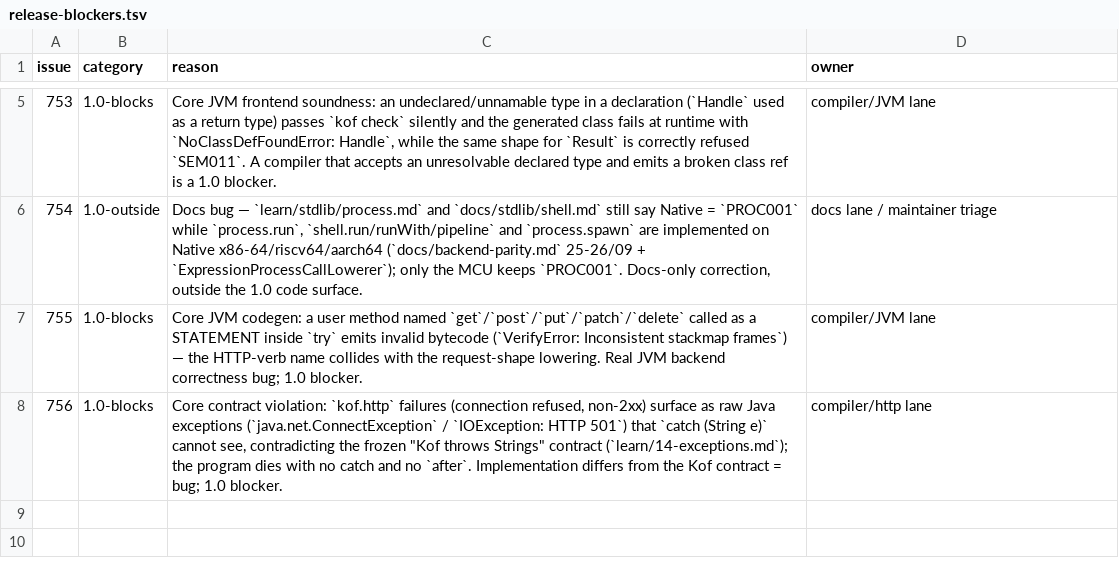
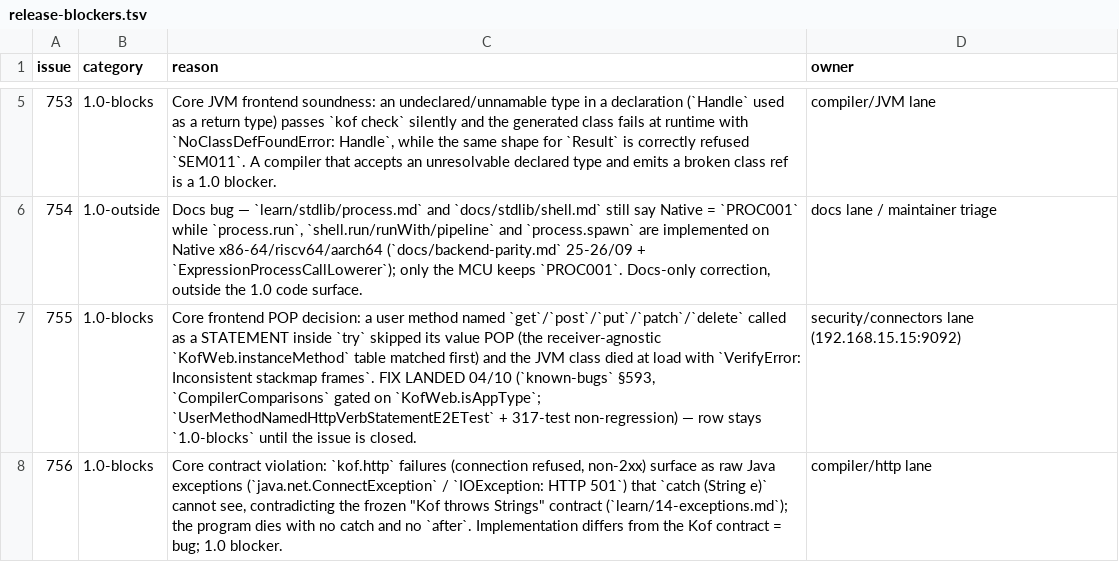
Before and after one commit to KofLang/Kof4j, a TSV file: scripts/release-blockers.tsv, drawn as a sheet; only a part is shown, gaps mark what is left out.

Commit message:
fix(compiler): gate the web-route table in the statement POP decision (#755/§593)
A user method named get/post/put/patch/delete called as a statement inside try
skipped its value POP: CompilerComparisons.hasReturnValueInner matched the
receiver-agnostic KofWeb.instanceMethod route table (VOID) before the resolved
user method, so no POP was emitted while the JVM backend emitted the real
String-returning invokevirtual; the try join then failed with VerifyError:
Inconsistent stackmap frames. MethodCallTyper and MemberCallNamespaces already
gate the same table on KofWeb.isAppType(recvType) — this POP site did not.

Fix (frontend-only): the same isAppType gate. Proof RED-first:
UserMethodNamedHttpVerbStatementE2ETest (all five verbs, JVM compile+run) RED
before / GREEN after; non-regression KofWebE2ETest 28/28 + web/http/codegen
battery 317 run / 0F / 0E. Docs EN+PT: known-bugs §593, CHANGELOG x2, ledger
row #755 (stays 1.0-blocks until the issue closes).

owner = 192.168.15.15:9092

```diff
--- a/scripts/release-blockers.tsv
+++ b/scripts/release-blockers.tsv
@@ -6,3 +6,3 @@ issue	category	reason	owner
 754	1.0-outside	Docs bug — `learn/stdlib/process.md` and `docs/stdlib/shell.md` still say Native = `PROC001` while `process.run`, `shell.run/runWith/pipeline` and `process.spawn` are implemented on Native x86-64/riscv64/aarch64 (`docs/backend-parity.md` 25-26/09 + `ExpressionProcessCallLowerer`); only the MCU keeps `PROC001`. Docs-only correction, outside the 1.0 code surface.	docs lane / maintainer triage
-755	1.0-blocks	Core JVM codegen: a user method named `get`/`post`/`put`/`patch`/`delete` called as a STATEMENT inside `try` emits invalid bytecode (`VerifyError: Inconsistent stackmap frames`) — the HTTP-verb name collides with the request-shape lowering. Real JVM backend correctness bug; 1.0 blocker.	compiler/JVM lane
+755	1.0-blocks	Core frontend POP decision: a user method named `get`/`post`/`put`/`patch`/`delete` called as a STATEMENT inside `try` skipped its value POP (the receiver-agnostic `KofWeb.instanceMethod` table matched first) and the JVM class died at load with `VerifyError: Inconsistent stackmap frames`. FIX LANDED 04/10 (`known-bugs` §593, `CompilerComparisons` gated on `KofWeb.isAppType`; `UserMethodNamedHttpVerbStatementE2ETest` + 317-test non-regression) — row stays `1.0-blocks` until the issue is closed.	security/connectors lane (192.168.15.15:9092)
 756	1.0-blocks	Core contract violation: `kof.http` failures (connection refused, non-2xx) surface as raw Java exceptions (`java.net.ConnectException` / `IOException: HTTP 501`) that `catch (String e)` cannot see, contradicting the frozen "Kof throws Strings" contract (`learn/14-exceptions.md`); the program dies with no catch and no `after`. Implementation differs from the Kof contract = bug; 1.0 blocker.	compiler/http lane
```
Also changed, not shown: 8 other files.
